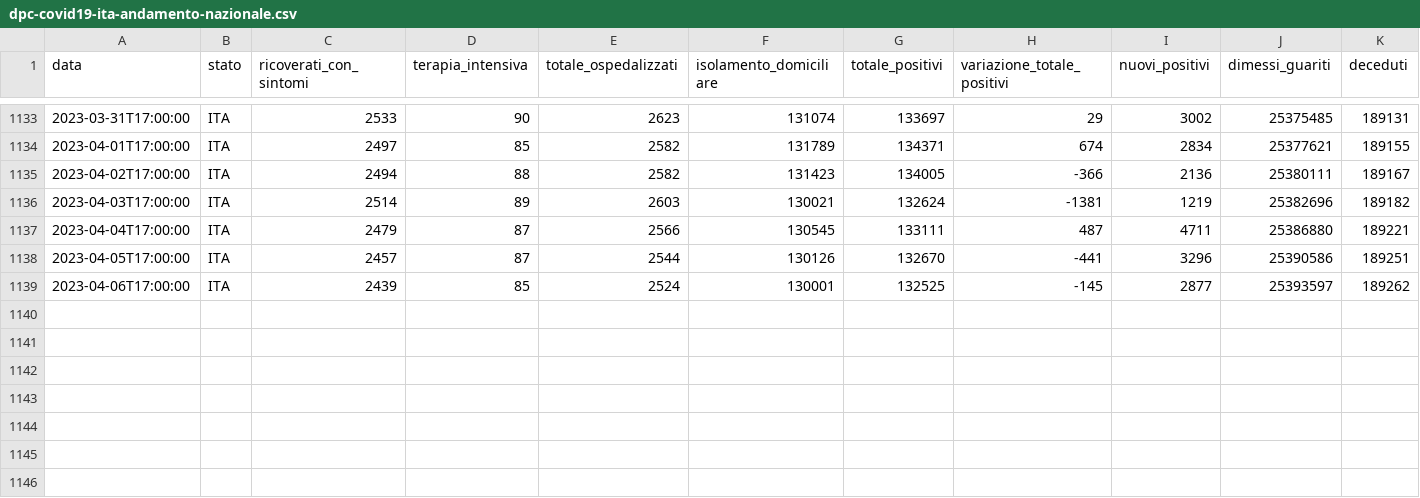
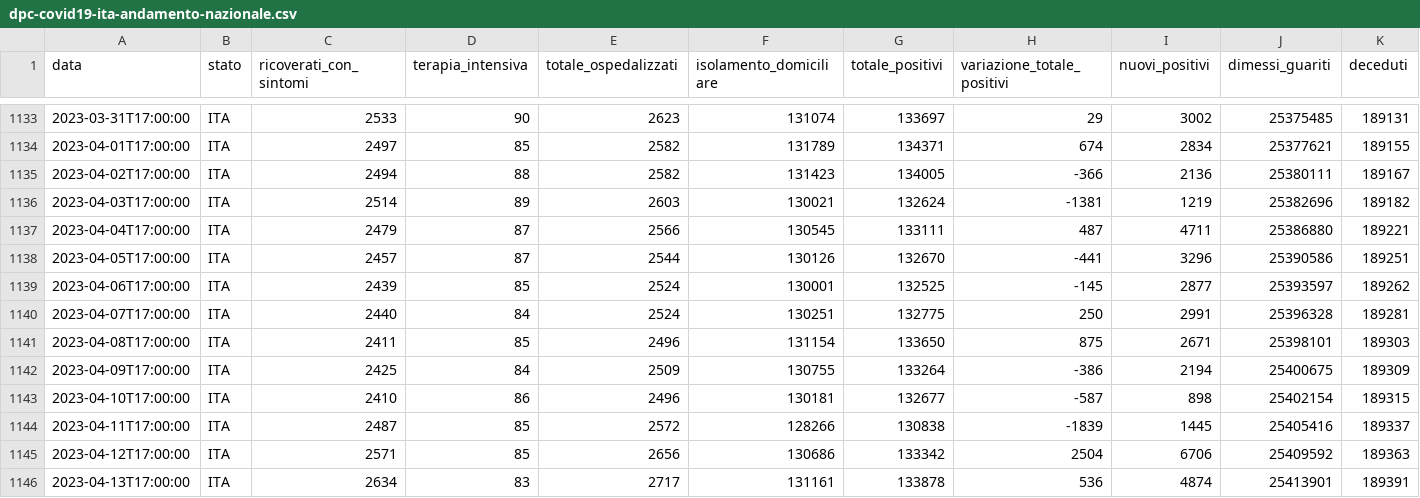
Before and after one commit to DrStiev/JEPMC, a CSV file: data/dpc-covid19-ita-andamento-nazionale.csv, drawn as a sheet; only a part is shown, gaps mark what is left out; rows hold the shown columns only; the diff names each change by its address in the sheet, - before the commit and + after, or states it on an @@ line.

```diff
--- a/data/dpc-covid19-ita-andamento-nazionale.csv
+++ b/data/dpc-covid19-ita-andamento-nazionale.csv
+row 1140: 2023-04-07T17:00:00 | ITA | 2440 | 84 | 2524 | 130251 | 132775 | 250 | 2991 | 25396328 | 189281
+row 1141: 2023-04-08T17:00:00 | ITA | 2411 | 85 | 2496 | 131154 | 133650 | 875 | 2671 | 25398101 | 189303
+row 1142: 2023-04-09T17:00:00 | ITA | 2425 | 84 | 2509 | 130755 | 133264 | -386 | 2194 | 25400675 | 189309
+row 1143: 2023-04-10T17:00:00 | ITA | 2410 | 86 | 2496 | 130181 | 132677 | -587 | 898 | 25402154 | 189315
+row 1144: 2023-04-11T17:00:00 | ITA | 2487 | 85 | 2572 | 128266 | 130838 | -1839 | 1445 | 25405416 | 189337
+row 1145: 2023-04-12T17:00:00 | ITA | 2571 | 85 | 2656 | 130686 | 133342 | 2504 | 6706 | 25409592 | 189363
+row 1146: 2023-04-13T17:00:00 | ITA | 2634 | 83 | 2717 | 131161 | 133878 | 536 | 4874 | 25413901 | 189391
```
Also changed, not shown: 17 other files.
